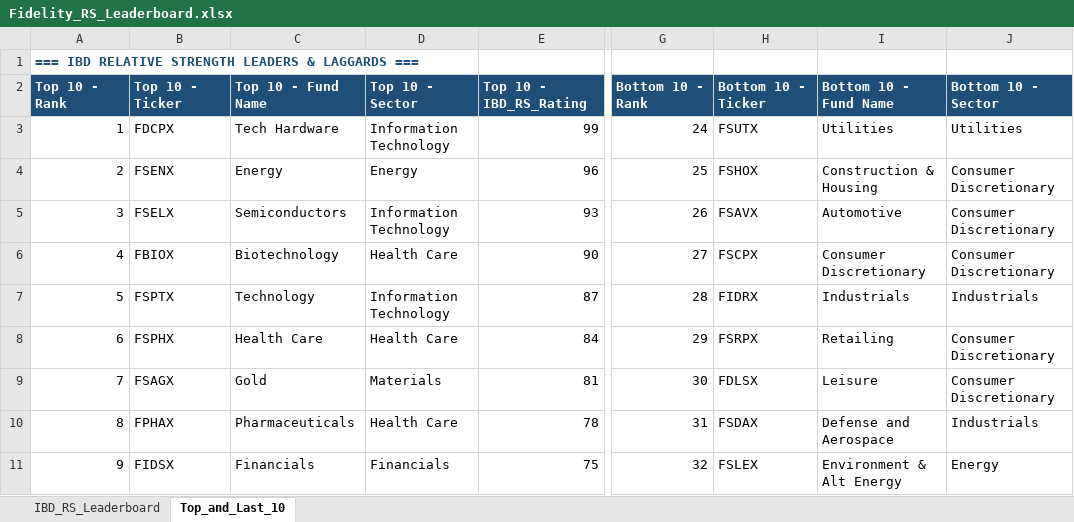
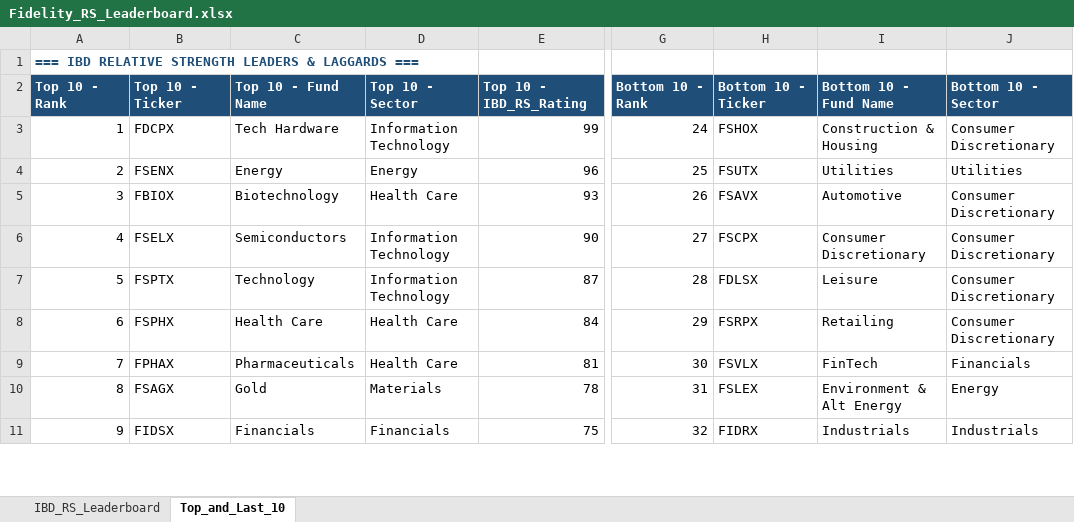
Before and after one commit to Jamesssurfer/Fidelity-Sector-Tracker, an Excel workbook: Fidelity_RS_Leaderboard.xlsx, sheet Top_and_Last_10, drawn as a sheet; only a part is shown, gaps mark what is left out; values as stored, in another font and other column widths than the file's, no borders; formulas without a stored value are shown as written; the diff covers the shown part only; the diff names each change by its address in the sheet, - before the commit and + after, or states it on an @@ line.

```diff
--- a/Fidelity_RS_Leaderboard.xlsx (sheet Top_and_Last_10)
+++ b/Fidelity_RS_Leaderboard.xlsx (sheet Top_and_Last_10)
-H3: FSUTX
+H3: FSHOX
-I3: Utilities
+I3: Construction & Housing
-J3: Utilities
+J3: Consumer Discretionary
-H4: FSHOX
+H4: FSUTX
-I4: Construction & Housing
+I4: Utilities
-J4: Consumer Discretionary
+J4: Utilities
-B5: FSELX
+B5: FBIOX
-C5: Semiconductors
+C5: Biotechnology
-D5: Information Technology
+D5: Health Care
-B6: FBIOX
+B6: FSELX
-C6: Biotechnology
+C6: Semiconductors
-D6: Health Care
+D6: Information Technology
-H7: FIDRX
+H7: FDLSX
-I7: Industrials
+I7: Leisure
-J7: Industrials
+J7: Consumer Discretionary
-B9: FSAGX
+B9: FPHAX
-C9: Gold
+C9: Pharmaceuticals
-D9: Materials
+D9: Health Care
-H9: FDLSX
+H9: FSVLX
-I9: Leisure
+I9: FinTech
-J9: Consumer Discretionary
+J9: Financials
-B10: FPHAX
+B10: FSAGX
-C10: Pharmaceuticals
+C10: Gold
-D10: Health Care
+D10: Materials
-H10: FSDAX
+H10: FSLEX
-I10: Defense and Aerospace
+I10: Environment & Alt Energy
-J10: Industrials
+J10: Energy
-H11: FSLEX
+H11: FIDRX
-I11: Environment & Alt Energy
+I11: Industrials
-J11: Energy
+J11: Industrials
```
Also changed, not shown: 7 added rows, 7 removed rows and 169 edited cells elsewhere in this sheet, sheet IBD_RS_Leaderboard.
